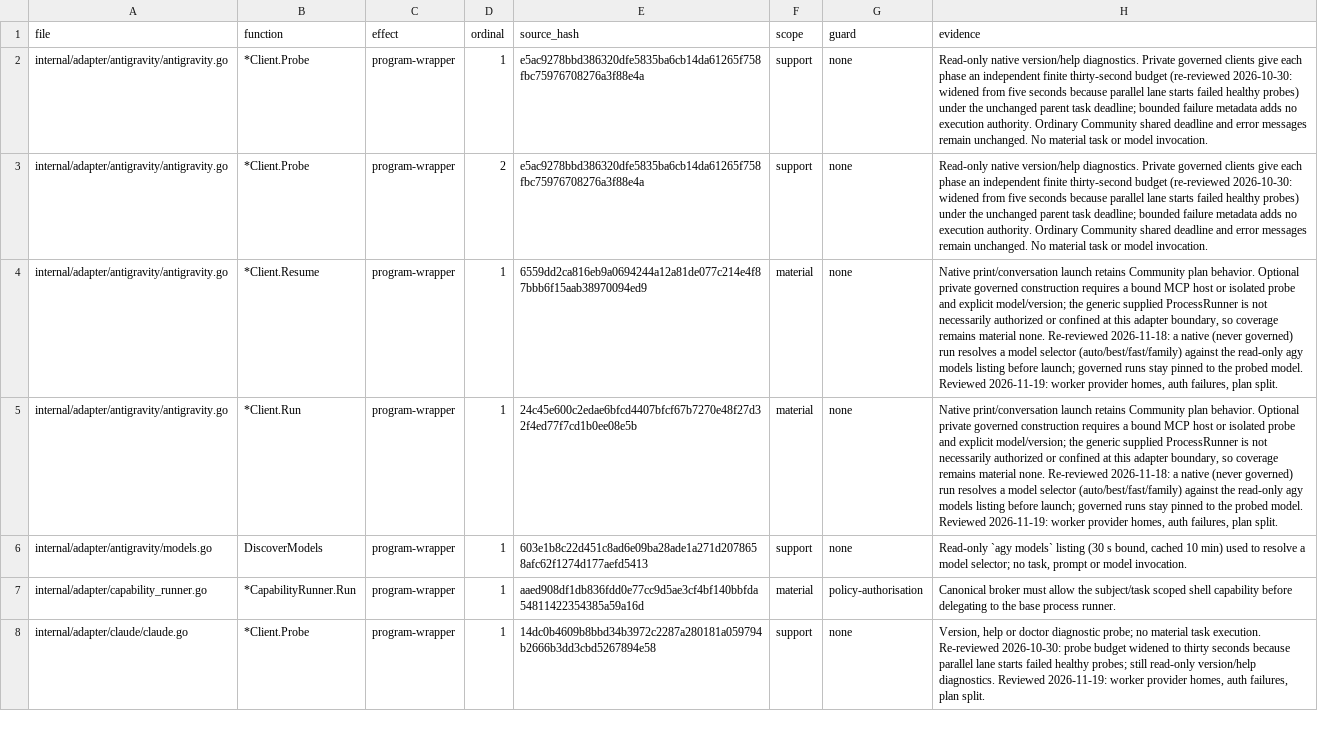
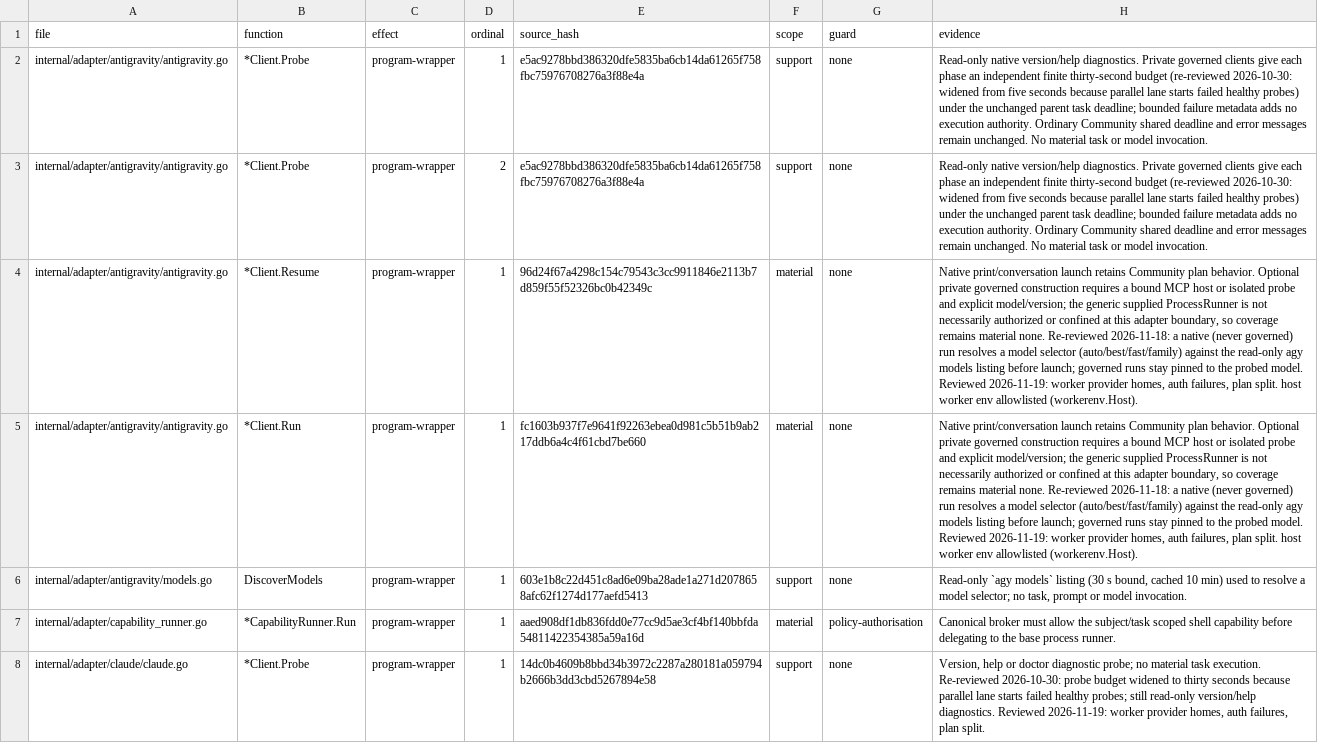
Before and after one commit to Zen1th53/marshal, a CSV file: tools/effect-inventory/sites.csv, drawn as a sheet; only a part is shown; the diff covers the shown part only; the diff names each change by its address in the sheet, - before the commit and + after, or states it on an @@ line.

Commit message:
Host workers inherit only an allowlisted environment
In the default (non-governed) edition provider workers ran on the host
with the owner's whole environment: cloud keys, GITHUB_TOKEN,
SSH_AUTH_SOCK, and TMUX/TMUX_PANE, with which a worker could drive the
owner's Board through the tmux socket. execution.ComputeSafeEnvironment
was written for this but never wired.

New leaf package internal/workerenv holds the allowlist (Safe) and the
edition gate (Host): PATH, HOME, USER/LOGNAME, SHELL, TMPDIR, TZ, LANG,
LC_*, TERM, proxy variables in both spellings, CA bundle variables, the
Go toolchain, git identity, XDG_* (opencode's config and auth),
ANTHROPIC_*/CLAUDE_*, OPENAI_*/CODEX_*, GEMINI_*/GOOGLE_*/AGY_*/
ANTIGRAVITY_*, OPENCODE_* and the other vendor keys opencode signs in
with, and MARSHAL_*. TMUX*, MARSHAL_MASTER_*, AWS_SECRET*, GITHUB_TOKEN,
SSH_PRIVATE* and DOCKER_AUTH* are never admitted; everything else is
dropped. ComputeSafeEnvironment now uses the same allowlist.

Wired at the host worker launches: driver Native.Launch (composed with
cleanWorkerEnv) and LaunchSession, the foreground native session, the
claude/codex/opencode adapters, and the agy adapter's inherited (nil)
environment, which a host runner would otherwise pass through whole. The
launch's own variables (briefing, MCP wiring) are appended after the
filter. Under -tags governed Host returns its input unchanged, so the
governed edition is as before.

Tests: workerenv unit tests for both editions; driver tests that run a
real child through Native.Launch and LaunchSession with a planted
GITHUB_TOKEN, AWS key, SSH_AUTH_SOCK and TMUX* and check PATH, HOME and
ANTHROPIC_API_KEY survive; adapter tests for claude, codex, opencode and
agy that capture the worker command's environment. Test fixture
variables a fake worker reads are renamed to MARSHAL_TEST_* so they
survive the filter. Effect inventory rehashed and the pack manifest
regenerated.

```diff
--- a/tools/effect-inventory/sites.csv
+++ b/tools/effect-inventory/sites.csv
-E4 (source_hash): 6559dd2ca816eb9a0694244a12a81de077c214e4f87bbb6f15aab38970094ed9
+E4 (source_hash): 96d24f67a4298c154c79543c3cc9911846e2113b7d859f55f52326bc0b42349c
-H4:H5 (evidence): …plan split.
+H4:H5 (evidence): …plan split. host worker env allowlisted (workerenv.Host).
-E5 (source_hash): 24c45e600c2edae6bfcd4407bfcf67b7270e48f27d32f4ed77f7cd1b0ee08e5b
+E5 (source_hash): fc1603b937f7e9641f92263ebea0d981c5b51b9ab217ddb6a4c4f61cbd7be660
```
Also changed, not shown: 8 edited cells elsewhere in this file, 22 other files.
